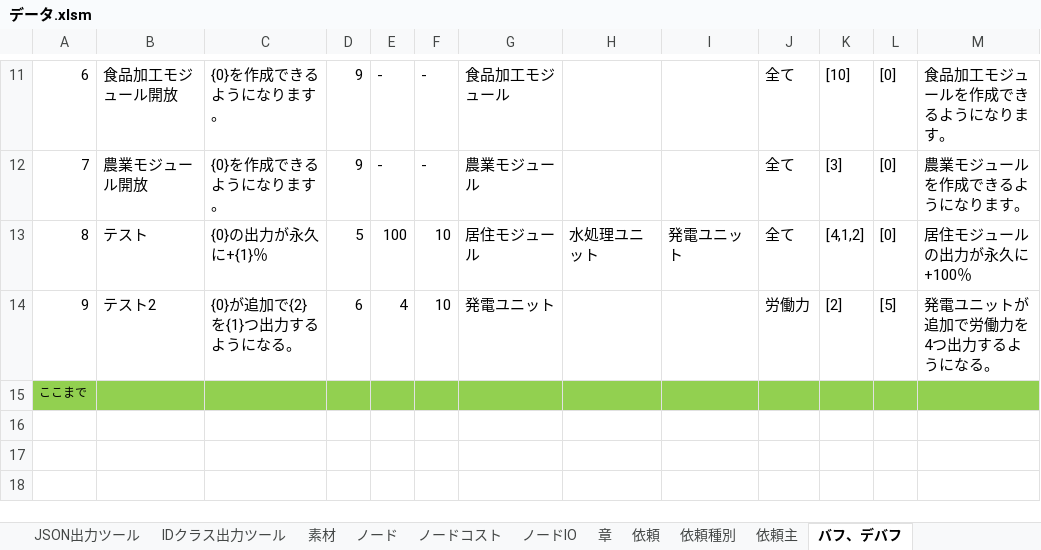
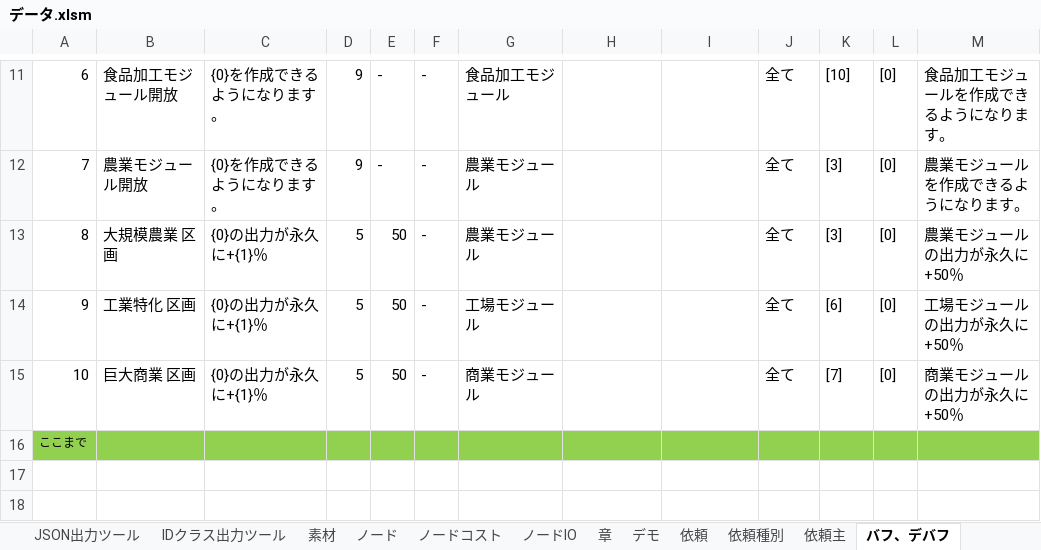
Before and after one commit to HappyNewHonda/NodeWorld, an Excel workbook: Data/データ.xlsm, sheet バフ、デバフ, drawn as a sheet; only a part is shown, gaps mark what is left out; the shorter side is filled out with more unchanged rows; values as stored, in another font and other column widths than the file's, no borders; removed rows and columns are numbered as before the commit, all else as after; the diff names each change by its address in the sheet, - before the commit and + after, or states it on an @@ line.

```diff
--- a/Data/データ.xlsm (sheet バフ、デバフ)
+++ b/Data/データ.xlsm (sheet バフ、デバフ)
+sheet tab: デモ
-row 13: 8 | テスト | {0}の出力が永久に+{1}％ | 5 | 100 | 10 | 居住モジュール | 水処理ユニット | 発電ユニット | 全て | [4,1,2] | [0] | 居住モジュールの出力が永久に+100％
-row 14: 9 | テスト2 | {0}が追加で{2}を{1}つ出力するようになる。 | 6 | 4 | 10 | 発電ユニット |  |  | 労働力 | [2] | [5] | 発電ユニットが追加で労働力を4つ出力するようになる。
+row 13: 8 | 大規模農業 区画 | {0}の出力が永久に+{1}％ | 5 | 50 | - | 農業モジュール |  |  | 全て | [3] | [0] | 農業モジュールの出力が永久に+50％
+row 14: 9 | 工業特化 区画 | {0}の出力が永久に+{1}％ | 5 | 50 | - | 工場モジュール |  |  | 全て | [6] | [0] | 工場モジュールの出力が永久に+50％
+row 15: 10 | 巨大商業 区画 | {0}の出力が永久に+{1}％ | 5 | 50 | - | 商業モジュール |  |  | 全て | [7] | [0] | 商業モジュールの出力が永久に+50％
```
Also changed, not shown: sheet 依頼, sheet ノードIO, formulas that keep their value, charts or pictures, 1 other file.
